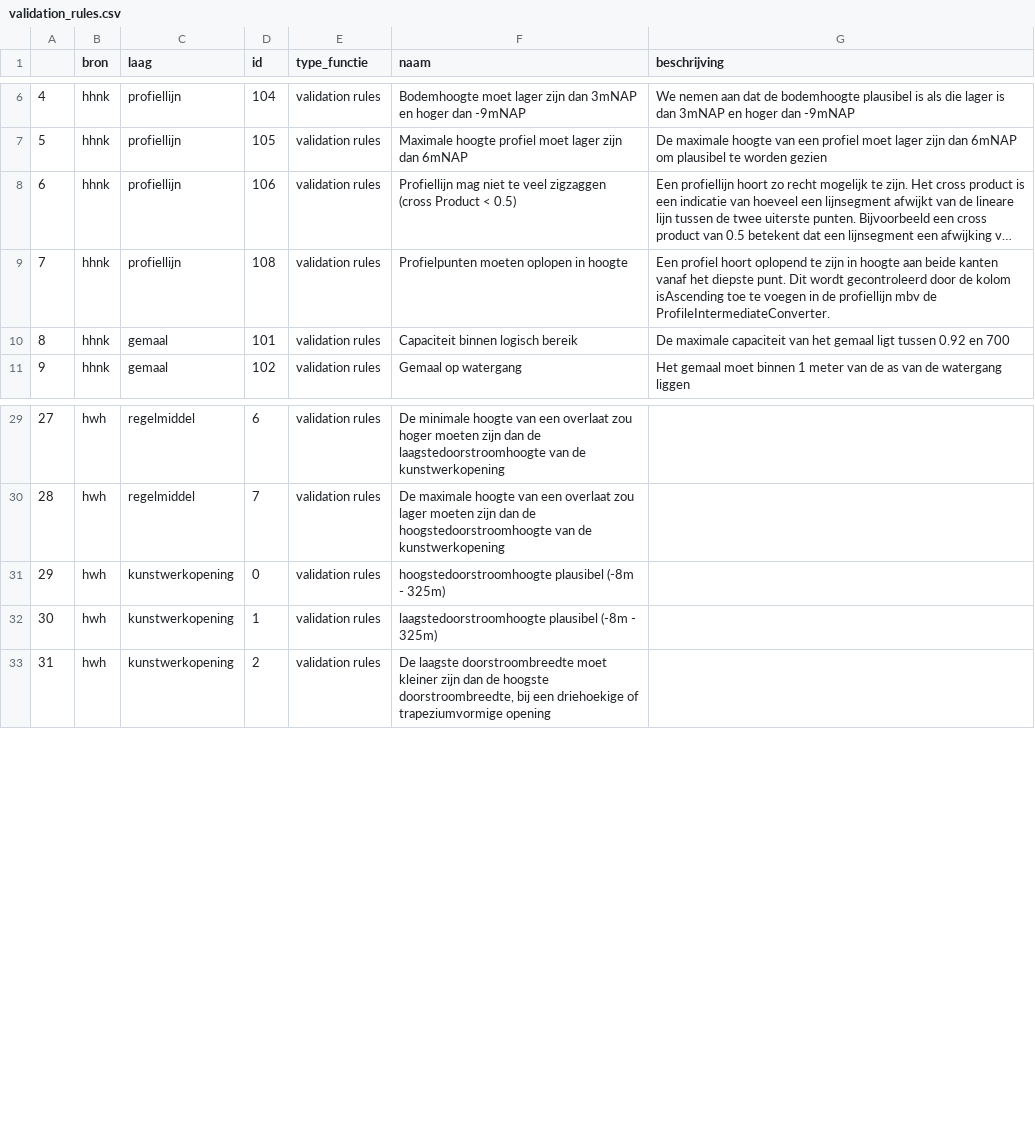
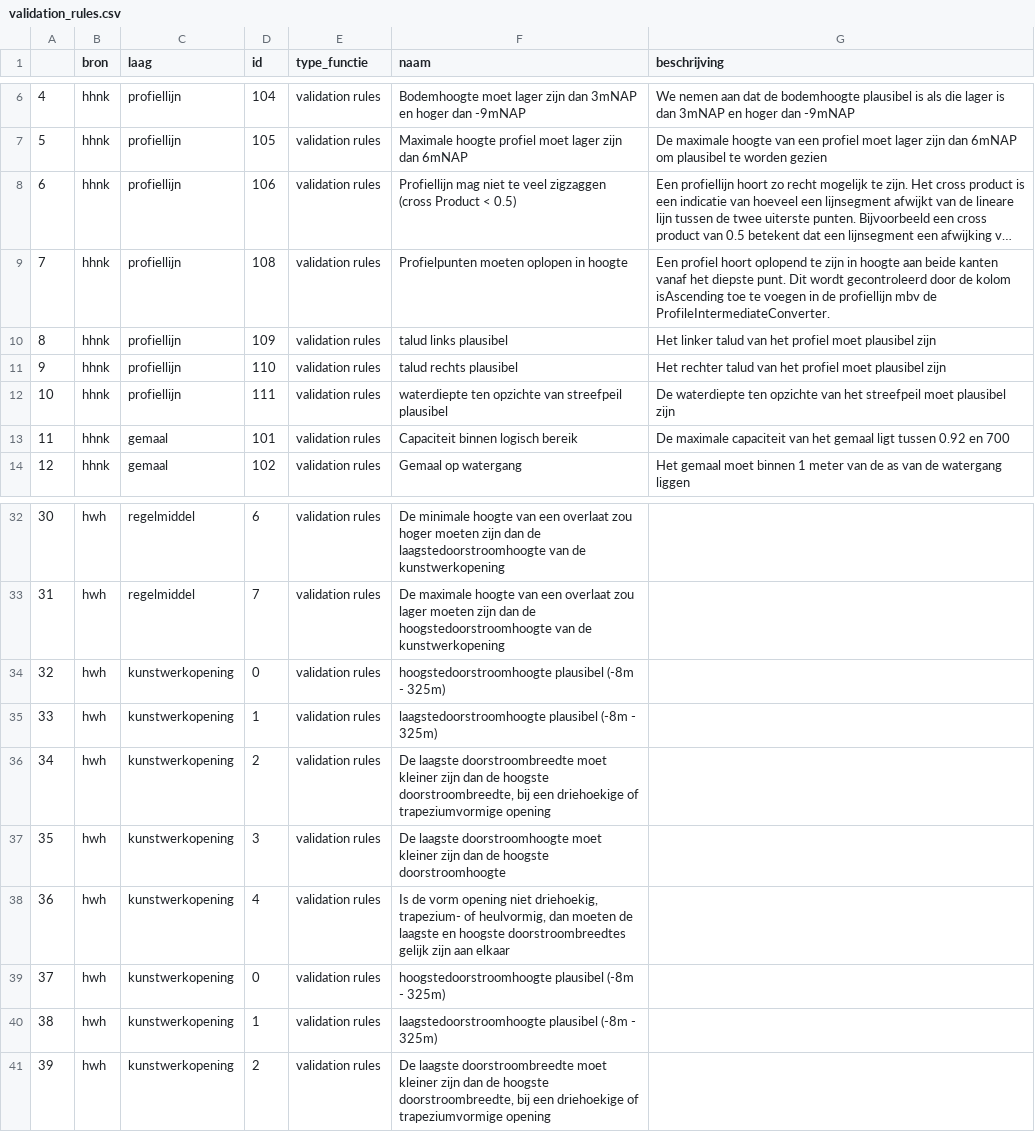
Before and after one commit to threedi/hhnk-threedi-tools, a CSV file: hhnk_threedi_tools/resources/schematisation_builder/validation_rules.csv, drawn as a sheet; only a part is shown, gaps mark what is left out; long unchanged cells end in …; addresses are those after the commit; the diff names each change by its address in the sheet, - before the commit and + after, or states it on an @@ line.

```diff
--- a/hhnk_threedi_tools/resources/schematisation_builder/validation_rules.csv
+++ b/hhnk_threedi_tools/resources/schematisation_builder/validation_rules.csv
+row 10: 8 | hhnk | profiellijn | 109 | validation rules | talud links plausibel | Het linker talud van het profiel moet plausibel zijn
+row 11: 9 | hhnk | profiellijn | 110 | validation rules | talud rechts plausibel | Het rechter talud van het profiel moet plausibel zijn
+row 12: 10 | hhnk | profiellijn | 111 | validation rules | waterdiepte ten opzichte van streefpeil plausibel | De waterdiepte ten opzichte van het streefpeil moet plausibel zijn
@@ column A renumbered from row 13 down @@
+row 34: 32 | hwh | kunstwerkopening | 0 | validation rules | hoogstedoorstroomhoogte plausibel (-8m - 325m)
+row 35: 33 | hwh | kunstwerkopening | 1 | validation rules | laagstedoorstroomhoogte plausibel (-8m - 325m)
+row 36: 34 | hwh | kunstwerkopening | 2 | validation rules | De laagste doorstroombreedte moet kleiner zijn dan de hoogste doorstroombreedte, bij een driehoekige of trapeziumvormige opening
+row 37: 35 | hwh | kunstwerkopening | 3 | validation rules | De laagste doorstroomhoogte moet kleiner zijn dan de hoogste doorstroomhoogte
+row 38: 36 | hwh | kunstwerkopening | 4 | validation rules | Is de vorm opening niet driehoekig, trapezium- of heulvormig, dan moeten de laagste en hoogste doorstroombreedtes gelijk zijn aan elkaar
```
Also changed, not shown: 1 other file.
